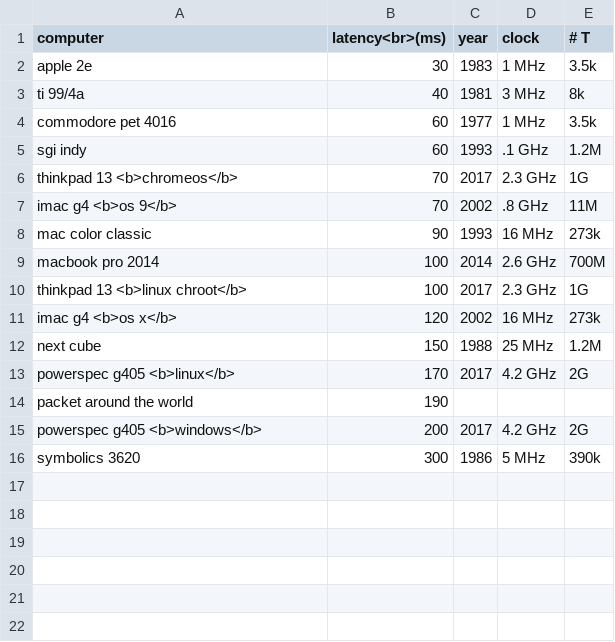
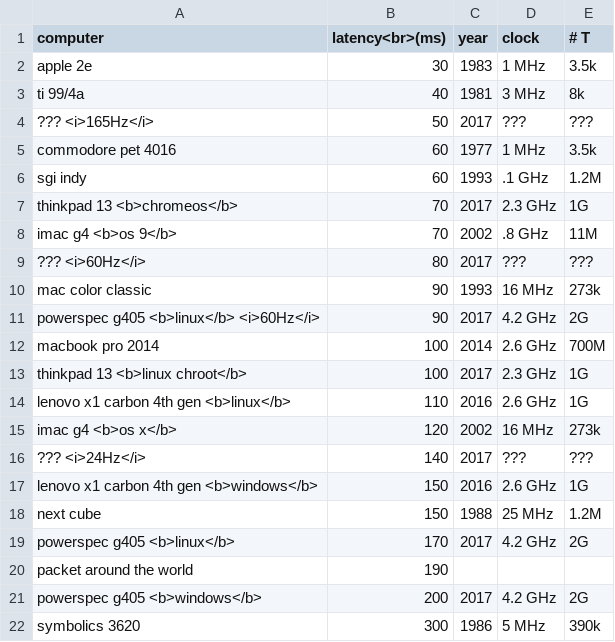
Before and after one commit to danluu/dump, a CSV file: latency/computers.csv, drawn as a sheet.

Commit message:
Add more machine latency measurements.

```diff
--- a/latency/computers.csv
+++ b/latency/computers.csv
@@ -3,2 +3,3 @@ apple 2e,30,1983,1 MHz,3.5k
 ti 99/4a,40,1981,3 MHz,8k
+??? <i>165Hz</i>,50,2017,???,???
 commodore pet 4016,60,1977,1 MHz,3.5k
@@ -7,6 +8,11 @@ thinkpad 13 <b>chromeos</b>,70,2017,2.3 GHz,1G
 imac g4 <b>os 9</b>,70,2002,.8 GHz,11M
+??? <i>60Hz</i>,80,2017,???,???
 mac color classic,90,1993,16 MHz,273k
+powerspec g405 <b>linux</b> <i>60Hz</i>,90,2017,4.2 GHz,2G
 macbook pro 2014,100,2014,2.6 GHz,700M
 thinkpad 13 <b>linux chroot</b>,100,2017,2.3 GHz,1G
+lenovo x1 carbon 4th gen <b>linux</b>,110,2016,2.6 GHz,1G
 imac g4 <b>os x</b>,120,2002,16 MHz,273k
+??? <i>24Hz</i>,140,2017,???,???
+lenovo x1 carbon 4th gen <b>windows</b>,150,2016,2.6 GHz,1G
 next cube,150,1988,25 MHz,1.2M
```
